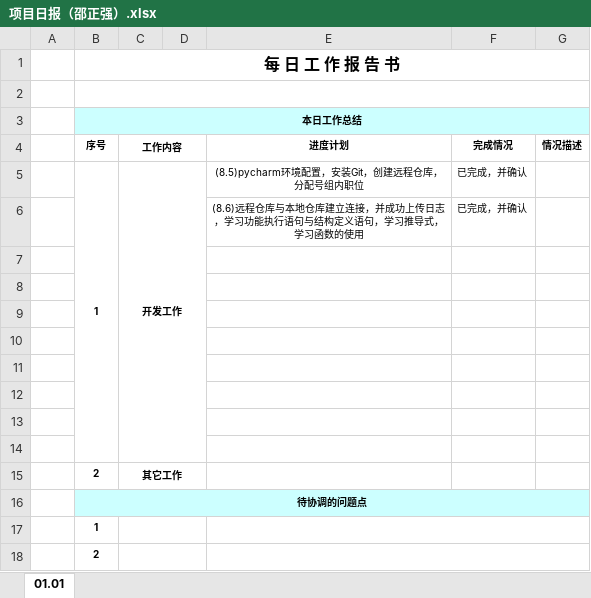
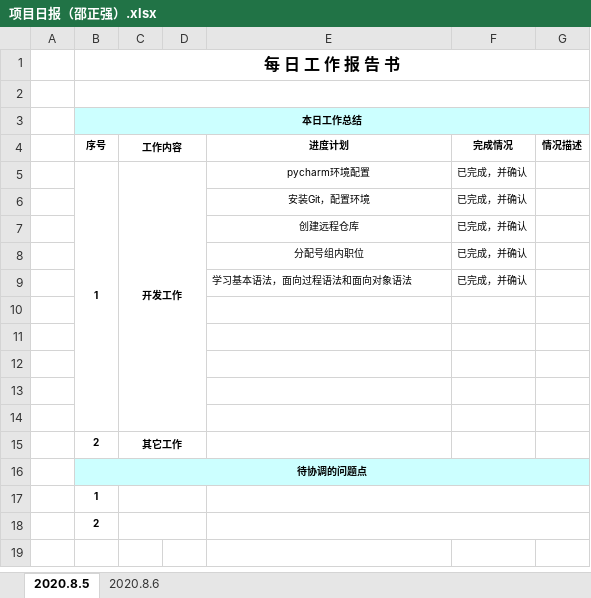
Before and after one commit to Sohna-Ctrl/CIAIC_Rulaifozu, an Excel workbook: 项目名字/11执行与监控/03小组日报/项目日报（邵正强）.xlsx, sheet 2020.8.5, drawn as a sheet; values as stored, in another font and other column widths than the file's, no borders; the diff names each change by its address in the sheet, - before the commit and + after, or states it on an @@ line.

```diff
--- a/项目名字/11执行与监控/03小组日报/项目日报（邵正强）.xlsx (sheet 2020.8.5)
+++ b/项目名字/11执行与监控/03小组日报/项目日报（邵正强）.xlsx (sheet 2020.8.5)
-sheet tab: 01.01
+sheet tab: 2020.8.5
+sheet tab: 2020.8.6
-E5 (进度计划): (8.5)pycharm环境配置，安装Git，创建远程仓库，分配号组内职位
+E5 (进度计划): pycharm环境配置
-E6 (进度计划): (8.6)远程仓库与本地仓库建立连接，并成功上传日志，学习功能执行语句与结构定义语句，学习推导式，学习函数的使用
+E6 (进度计划): 安装Git，配置环境
-row 7: (empty)
+row 7:  |  |  |  | 创建远程仓库 | 已完成，并确认
-row 8: (empty)
+row 8:  |  |  |  | 分配号组内职位 | 已完成，并确认
-row 9: (empty)
+row 9:  |  |  |  | 学习基本语法，面向过程语法和面向对象语法 | 已完成，并确认
```
